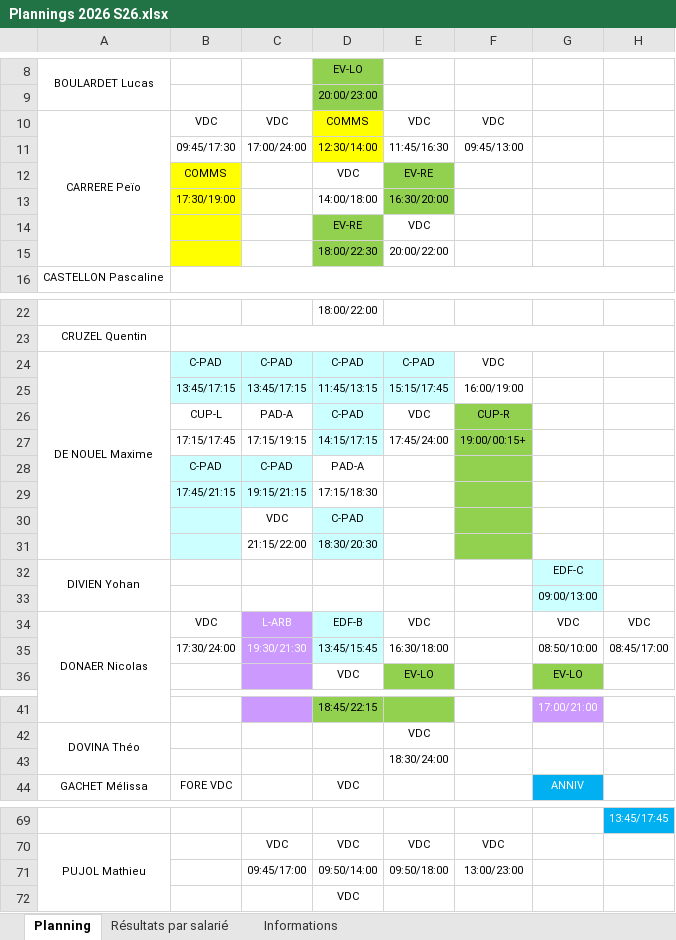
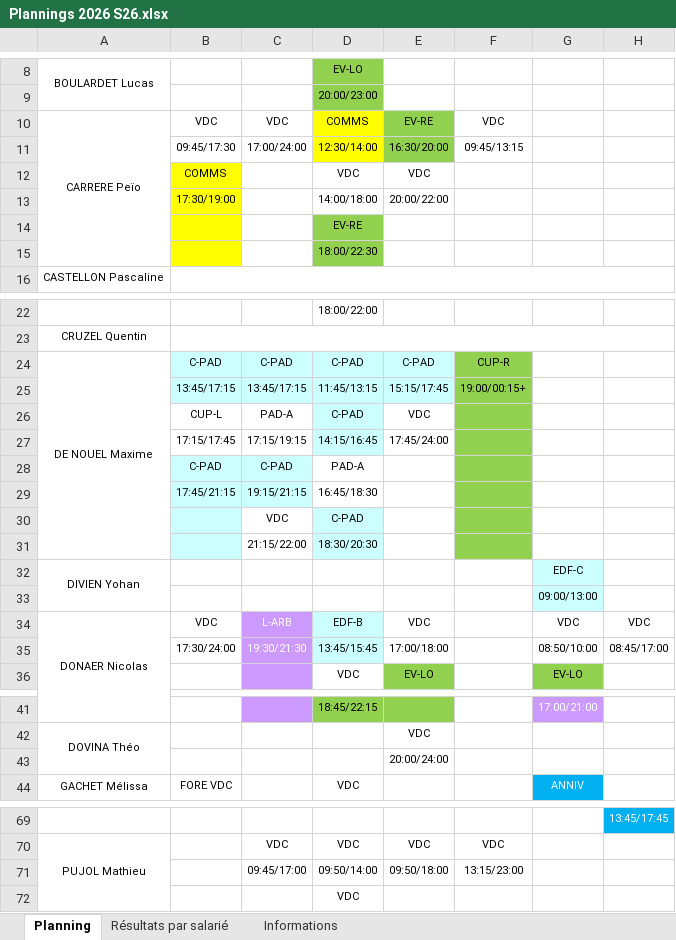
Before and after one commit to OhLaPey/planning-urbansoccer, an Excel workbook: Plannings 2026 S26.xlsx, sheet Planning, drawn as a sheet; only a part is shown, gaps mark what is left out; values as stored, in another font and other column widths than the file's, no borders; charts and pictures not drawn; the diff covers the shown part only; the diff names each change by its address in the sheet, - before the commit and + after, or states it on an @@ line.

Commit message:
Sync planning SharePoint : S26

```diff
--- a/Plannings 2026 S26.xlsx (sheet Planning)
+++ b/Plannings 2026 S26.xlsx (sheet Planning)
-E10: VDC
+E10: EV-RE
-E10:E11 fill: none
+E10:E11 fill: #92D050
-E11: 11:45/16:30
+E11: 16:30/20:00
-F11: 09:45/13:00
+F11: 09:45/13:15
-E12: EV-RE
+E12: VDC
-E12:E13 fill: #92D050
+E12:E13 fill: none
-E13: 16:30/20:00
+E13: 20:00/22:00
-E14: VDC
+E14: (empty)
-E15: 20:00/22:00
+E15: (empty)
-F24: VDC
+F24: CUP-R
-F24:F25 fill: none
+F24:F25 fill: #92D050
-F25: 16:00/19:00
+F25: 19:00/00:15+
-F26: CUP-R
+F26: (empty)
-D27: 14:15/17:15
+D27: 14:15/16:45
-F27: 19:00/00:15+
+F27: (empty)
-D29: 17:15/18:30
+D29: 16:45/18:30
-E35: 16:30/18:00
+E35: 17:00/18:00
-E43: 18:30/24:00
+E43: 20:00/24:00
-F71: 13:00/23:00
+F71: 13:15/23:00
```
Also changed, not shown: cell formats elsewhere in this sheet, charts or pictures.
